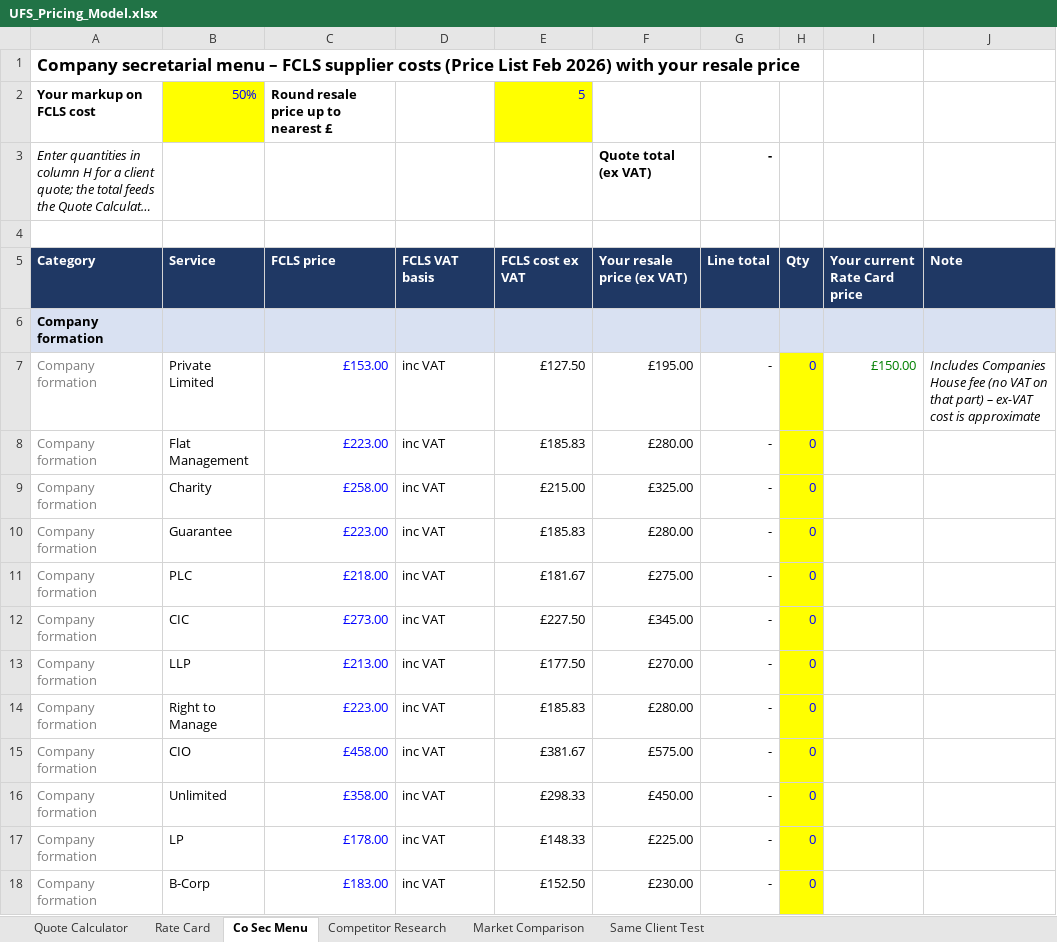
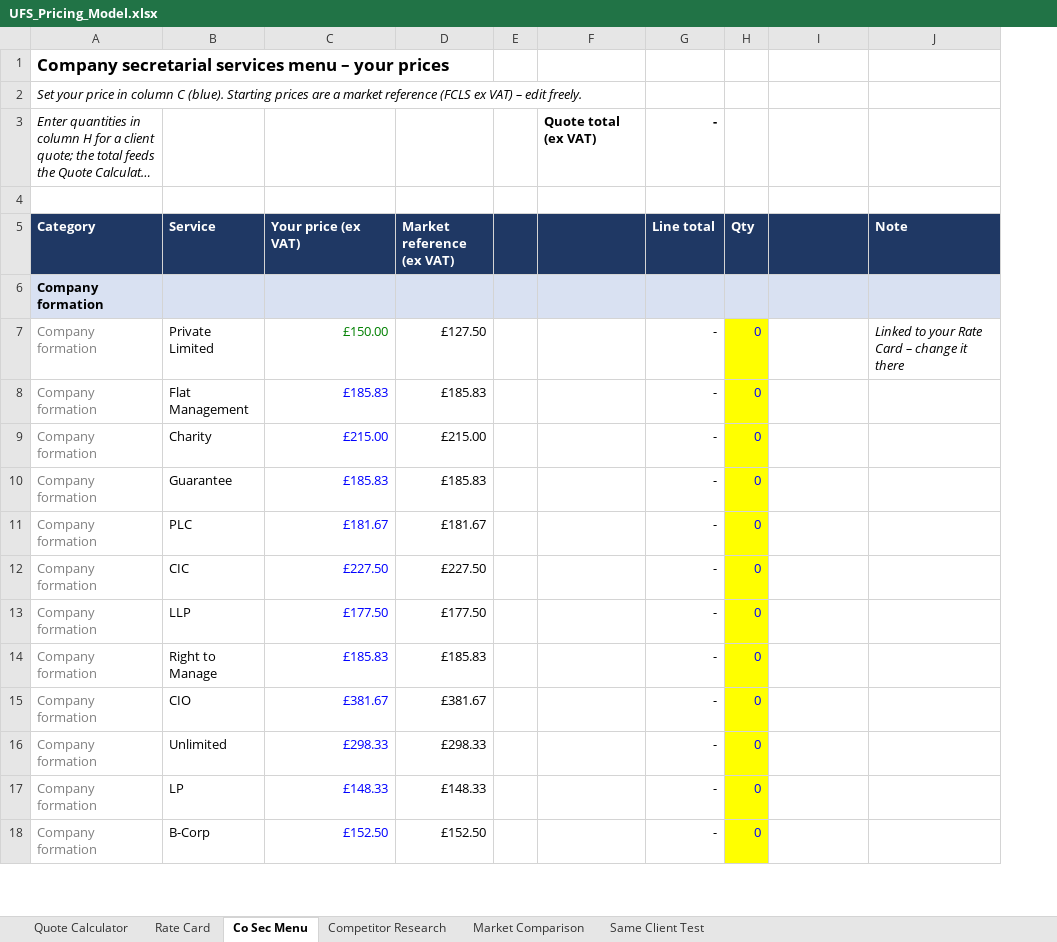
Before and after one commit to georgeunifi/George-Nicholson, an Excel workbook: pricing/UFS_Pricing_Model.xlsx, sheet Co Sec Menu, drawn as a sheet; only a part is shown; long unchanged cells end in …; values as stored, in another font and other column widths than the file's, no borders; removed rows and columns are numbered as before the commit, all else as after; the diff covers the shown part only; the diff names each change by its address in the sheet, - before the commit and + after, or states it on an @@ line.

```diff
--- a/pricing/UFS_Pricing_Model.xlsx (sheet Co Sec Menu)
+++ b/pricing/UFS_Pricing_Model.xlsx (sheet Co Sec Menu)
-column D (FCLS VAT basis), rows 7-18: all inc VAT
+column E, empty
-A1 (Category): Company secretarial menu – FCLS supplier costs (Price List Feb 2026) with your resale price
+A1 (Category): Company secretarial services menu – your prices
-row 2: Your markup on FCLS cost | 50% | Round resale price up to nearest £ |  | 5
+row 2: Set your price in column C (blue). Starting prices are a market reference (FCLS ex VAT) – edit freely.
-C5: FCLS price
+C5: Your price (ex VAT)
-D5: FCLS cost ex VAT
+D5: Market reference (ex VAT)
-F5: Your resale price (ex VAT)
+F5: (empty)
-I5: Your current Rate Card price
+I5: (empty)
-C7 (Your price (ex VAT)): £153.00
+C7 (Your price (ex VAT)): £150.00
-C7 text colour: #0000FF
+C7 text colour: #008000
-F7: £195.00
+F7: (empty)
-I7: £150.00
+I7: (empty)
-J7 (Note): Includes Companies House fee (no VAT on that part) – ex-VAT cost is approximate
+J7 (Note): Linked to your Rate Card – change it there
-C8 (Your price (ex VAT)): £223.00
+C8 (Your price (ex VAT)): £185.83
-F8: £280.00
+F8: (empty)
-C9 (Your price (ex VAT)): £258.00
+C9 (Your price (ex VAT)): £215.00
-F9: £325.00
+F9: (empty)
-C10 (Your price (ex VAT)): £223.00
+C10 (Your price (ex VAT)): £185.83
-F10: £280.00
+F10: (empty)
-C11 (Your price (ex VAT)): £218.00
+C11 (Your price (ex VAT)): £181.67
-F11: £275.00
+F11: (empty)
-C12 (Your price (ex VAT)): £273.00
+C12 (Your price (ex VAT)): £227.50
-F12: £345.00
+F12: (empty)
-C13 (Your price (ex VAT)): £213.00
+C13 (Your price (ex VAT)): £177.50
-F13: £270.00
+F13: (empty)
-C14 (Your price (ex VAT)): £223.00
+C14 (Your price (ex VAT)): £185.83
-F14: £280.00
+F14: (empty)
-C15 (Your price (ex VAT)): £458.00
+C15 (Your price (ex VAT)): £381.67
-F15: £575.00
+F15: (empty)
-C16 (Your price (ex VAT)): £358.00
+C16 (Your price (ex VAT)): £298.33
-F16: £450.00
+F16: (empty)
-C17 (Your price (ex VAT)): £178.00
+C17 (Your price (ex VAT)): £148.33
-F17: £225.00
+F17: (empty)
-C18 (Your price (ex VAT)): £183.00
+C18 (Your price (ex VAT)): £152.50
-F18: £230.00
+F18: (empty)
```
Also changed, not shown: 120 edited cells and cell formats elsewhere in this sheet, formulas that keep their value.
